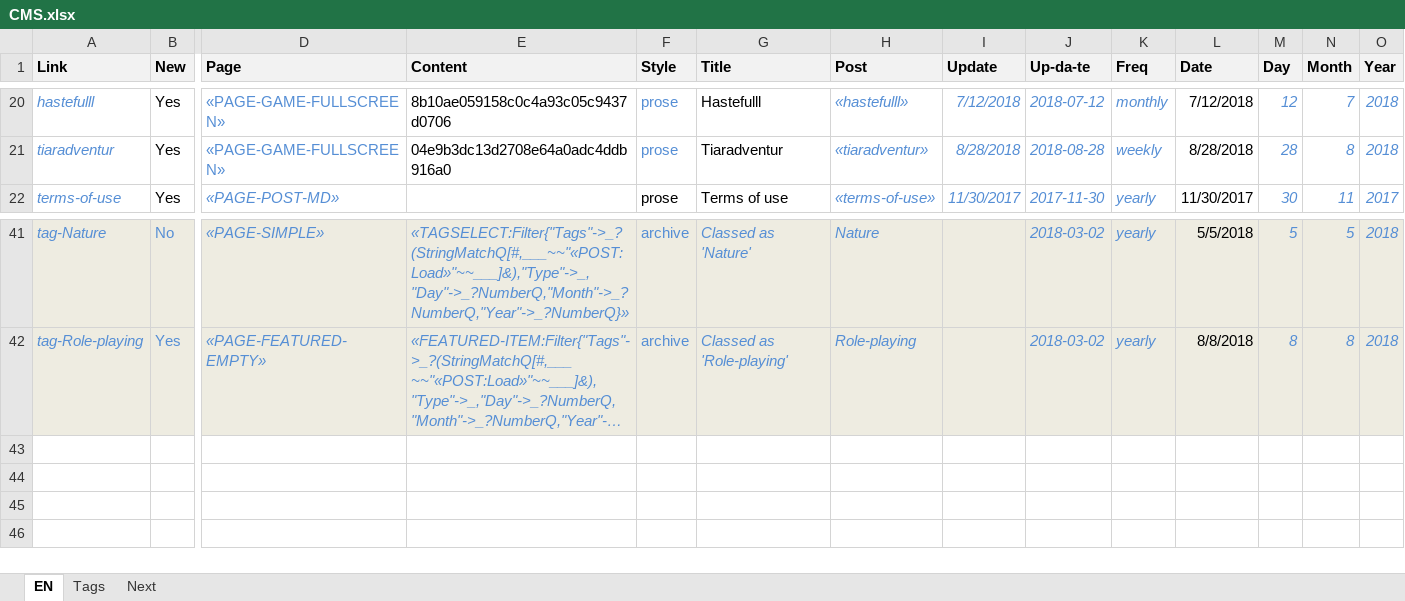
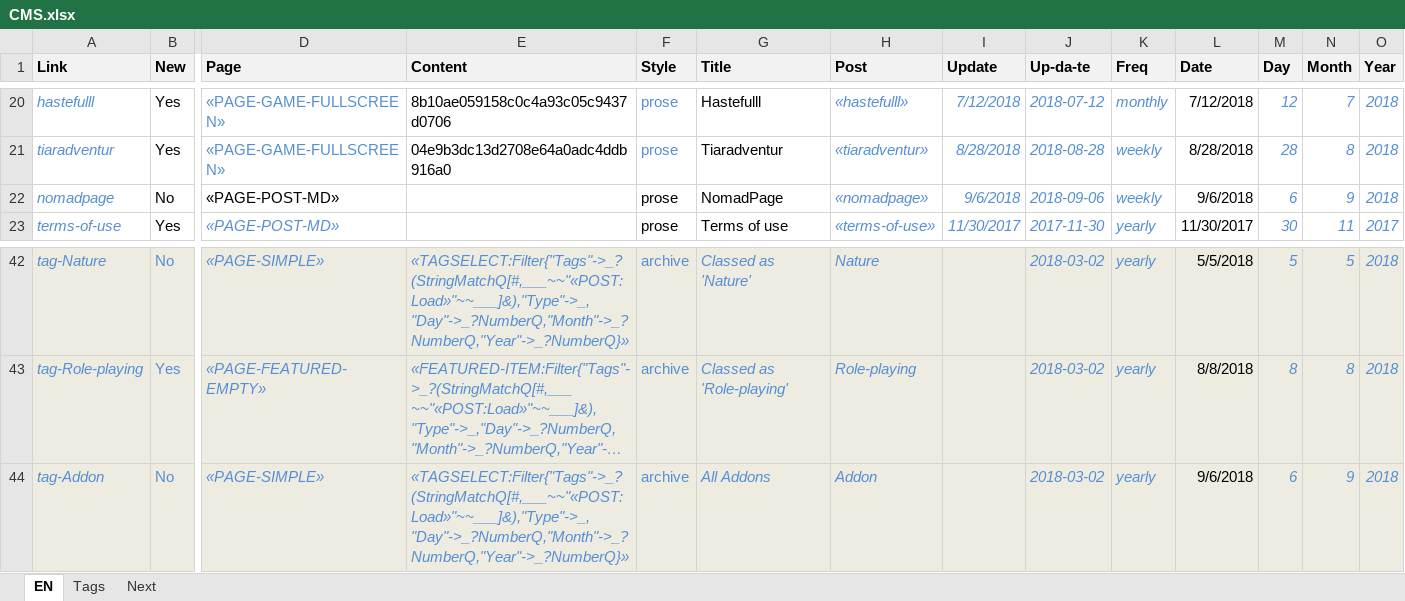
Before and after one commit to pedropsi/game-bar-source, an Excel workbook: cms/CMS.xlsx, sheet EN, drawn as a sheet; only a part is shown, gaps mark what is left out; long unchanged cells end in …; values as stored, in another font and other column widths than the file's, no borders; rows hold the shown columns only; the diff names each change by its address in the sheet, - before the commit and + after, or states it on an @@ line.

Commit message:
NomadPage

```diff
--- a/cms/CMS.xlsx (sheet EN)
+++ b/cms/CMS.xlsx (sheet EN)
+row 22: nomadpage | No | «PAGE-POST-MD» |  | prose | NomadPage | «nomadpage» | 9/6/2018 | 2018-09-06 | weekly | 9/6/2018 | 6 | 9 | 2018
+row 44: tag-Addon | No | «PAGE-SIMPLE» | «TAGSELECT:Filter{"Tags"->_?(StringMatchQ[#,___~~"«POST:Load»"~~___]&),"Type"->_,"Day"->_?NumberQ,"Month"->_?NumberQ,"Year"->_?NumberQ}» | archive | All Addons | Addon |  | 2018-03-02 | yearly | 9/6/2018 | 6 | 9 | 2018
```
Also changed, not shown: sheet Tags, formulas that keep their value, cms/Variables.xlsx, 11 other files.
